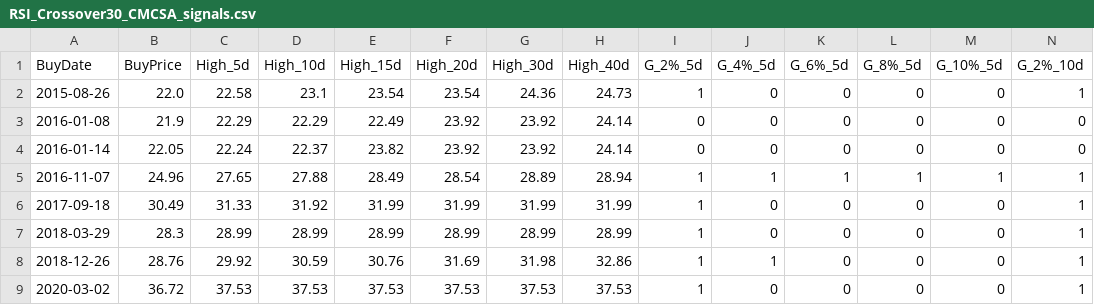
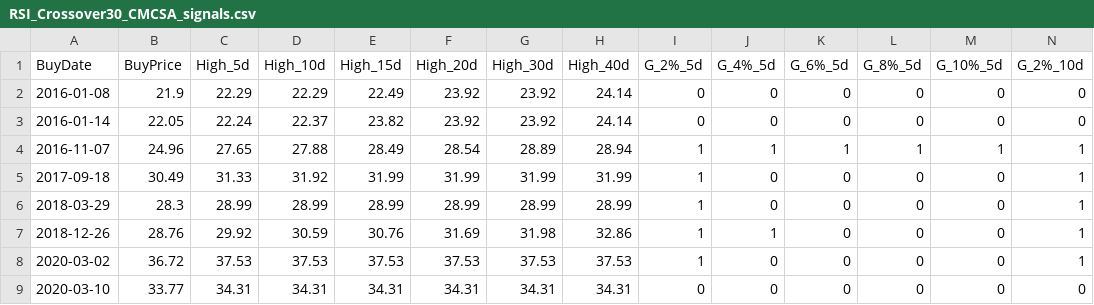
Before and after one commit to Li-ianshao/stock-web-real, a CSV file: RSI_Crossover30_CMCSA_signals.csv, drawn as a sheet; only a part is shown; the shorter side is filled out with more unchanged rows; rows hold the shown columns only; the diff names each change by its address in the sheet, - before the commit and + after, or states it on an @@ line.

```diff
--- a/RSI_Crossover30_CMCSA_signals.csv
+++ b/RSI_Crossover30_CMCSA_signals.csv
-row 2: 2015-08-26 | 22.0 | 22.58 | 23.1 | 23.54 | 23.54 | 24.36 | 24.73 | 1 | 0 | 0 | 0 | 0 | 1
```
Also changed, not shown: RSI_Crossover30_CTSH_signals.csv, RSI_Crossover30_GWW_signals.csv, 12 other files.
